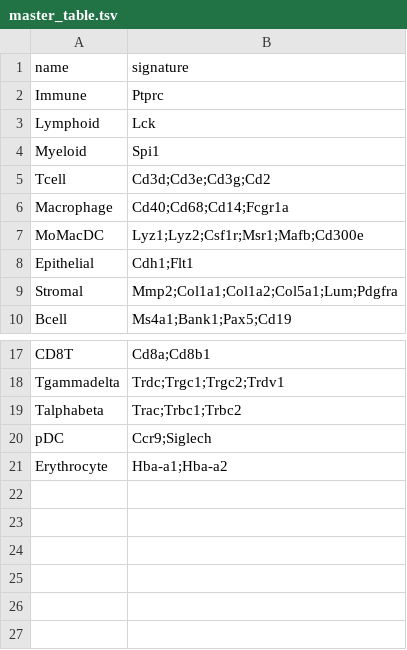
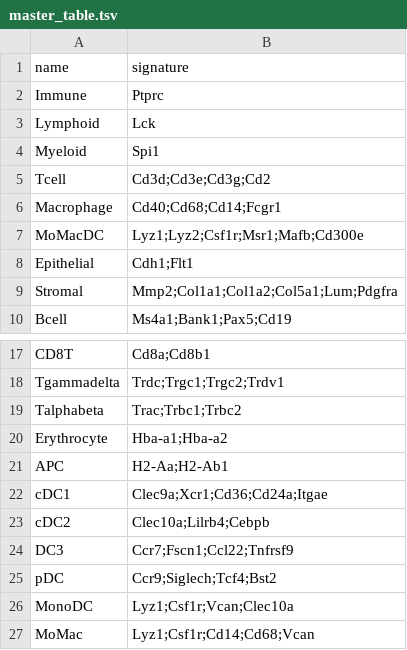
Before and after one commit to carmonalab/scGate_models, a TSV file: mouse/generic/master_table.tsv, drawn as a sheet; only a part is shown, gaps mark what is left out.

Commit message:
Add model for mouse panDC

```diff
--- a/mouse/generic/master_table.tsv
+++ b/mouse/generic/master_table.tsv
@@ -5,3 +5,3 @@ Myeloid	Spi1
 Tcell	Cd3d;Cd3e;Cd3g;Cd2
-Macrophage	Cd40;Cd68;Cd14;Fcgr1a
+Macrophage	Cd40;Cd68;Cd14;Fcgr1
 MoMacDC	Lyz1;Lyz2;Csf1r;Msr1;Mafb;Cd300e
@@ -19,3 +19,9 @@ Tgammadelta	Trdc;Trgc1;Trgc2;Trdv1
 Talphabeta	Trac;Trbc1;Trbc2
-pDC	Ccr9;Siglech
 Erythrocyte	Hba-a1;Hba-a2
+APC	H2-Aa;H2-Ab1
+cDC1	Clec9a;Xcr1;Cd36;Cd24a;Itgae
+cDC2	Clec10a;Lilrb4;Cebpb
+DC3	Ccr7;Fscn1;Ccl22;Tnfrsf9
+pDC	Ccr9;Siglech;Tcf4;Bst2
+MonoDC	Lyz1;Csf1r;Vcan;Clec10a
+MoMac	Lyz1;Csf1r;Cd14;Cd68;Vcan
```
Also changed, not shown: 1 other file.
